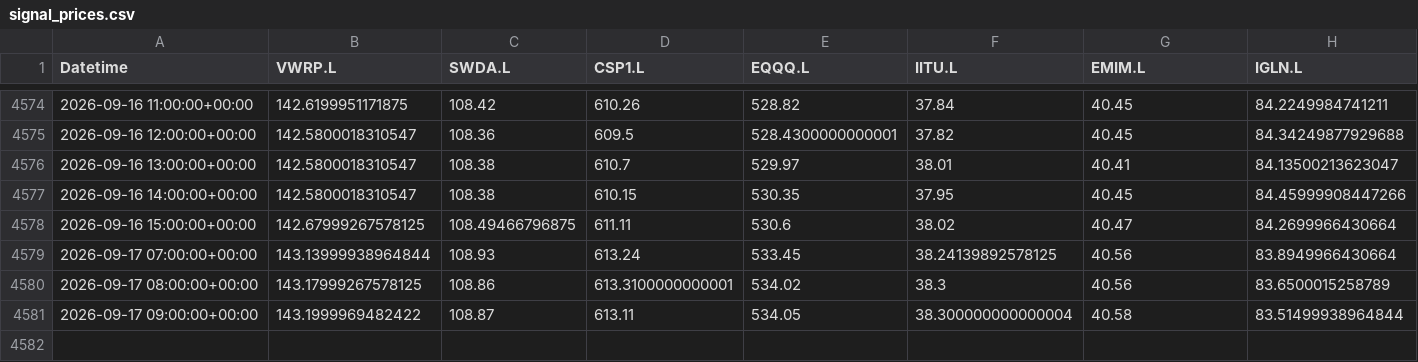
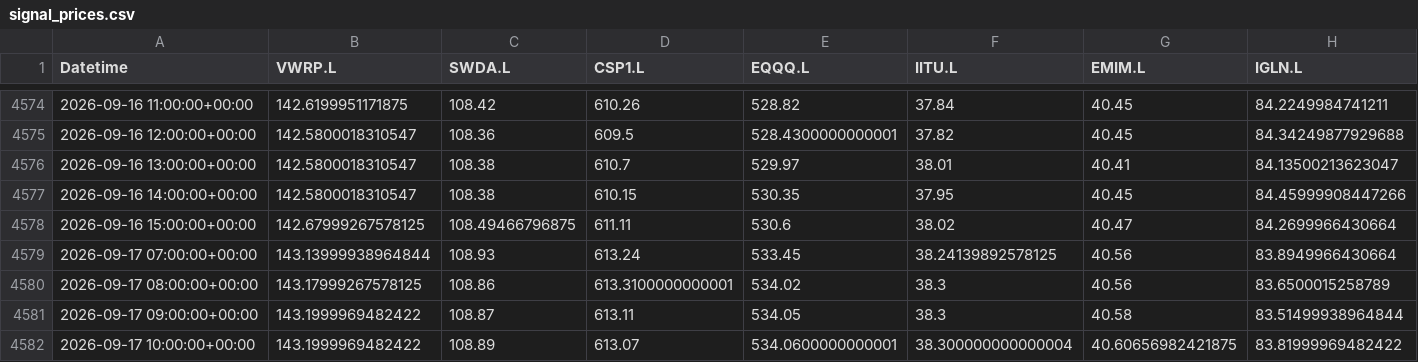
Before and after one commit to zpwhryv5gt-create/Momentum-trader, a CSV file: paper/signal_prices.csv, drawn as a sheet; only a part is shown, gaps mark what is left out.

```diff
--- a/paper/signal_prices.csv
+++ b/paper/signal_prices.csv
@@ -4580,2 +4580,3 @@ Datetime,VWRP.L,SWDA.L,CSP1.L,EQQQ.L,IITU.L,EMIM.L,IGLN.L
 2026-09-17 08:00:00+00:00,143.17999267578125,108.86,613.3100000000001,534.02,38.3,40.56,83.6500015258789
-2026-09-17 09:00:00+00:00,143.1999969482422,108.87,613.11,534.05,38.300000000000004,40.58,83.51499938964844
+2026-09-17 09:00:00+00:00,143.1999969482422,108.87,613.11,534.05,38.3,40.58,83.51499938964844
+2026-09-17 10:00:00+00:00,143.1999969482422,108.89,613.07,534.0600000000001,38.300000000000004,40.60656982421875,83.81999969482422
```
Also changed, not shown: paper/daily.csv, paper/valuations.csv, 3 other files.
